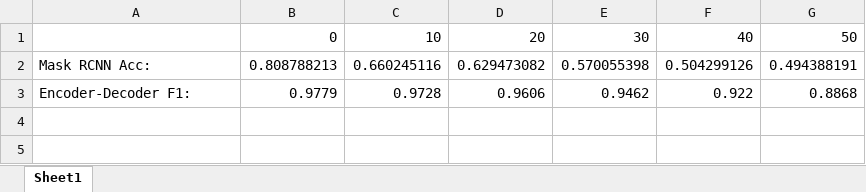
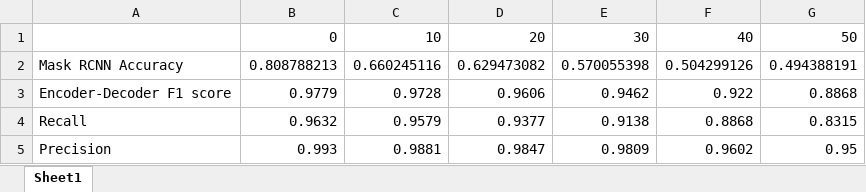
Before and after one commit to danielginn/StemDetector, an Excel workbook: Book1.xlsx, sheet Sheet1, drawn as a sheet; values as stored, in another font and other column widths than the file's, no borders; charts and pictures not drawn; the diff names each change by its address in the sheet, - before the commit and + after, or states it on an @@ line.

```diff
--- a/Book1.xlsx (sheet Sheet1)
+++ b/Book1.xlsx (sheet Sheet1)
-A2: Mask RCNN Acc:
+A2: Mask RCNN Accuracy
-A3: Encoder-Decoder F1:
+A3: Encoder-Decoder F1 score
+row 4: Recall | 0.9632 | 0.9579 | 0.9377 | 0.9138 | 0.8868 | 0.8315
+row 5: Precision | 0.993 | 0.9881 | 0.9847 | 0.9809 | 0.9602 | 0.95
```
Also changed, not shown: charts or pictures, 14 other files.
